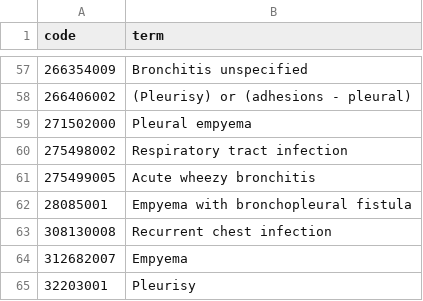
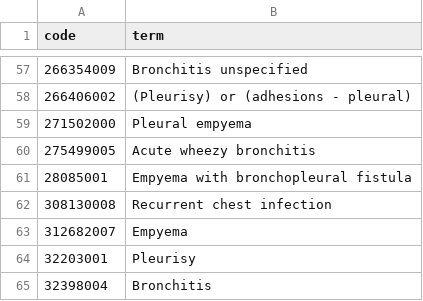
Before and after one commit to opensafely/amr-uom-brit, a CSV file: codelists/user-rriefu-lrti.csv, drawn as a sheet; only a part is shown, gaps mark what is left out; the shorter side is filled out with more unchanged rows.

```diff
--- a/codelists/user-rriefu-lrti.csv
+++ b/codelists/user-rriefu-lrti.csv
@@ -59,3 +59,2 @@ code,term
 271502000,Pleural empyema
-275498002,Respiratory tract infection
 275499005,Acute wheezy bronchitis
```
Also changed, not shown: codelists/user-rriefu-cold_subset.csv, 25 other files.
